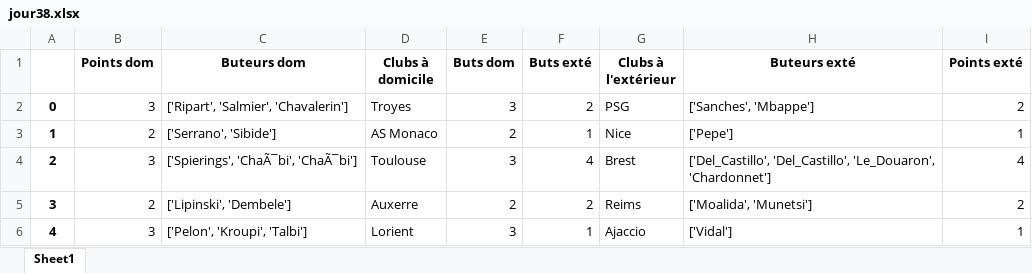
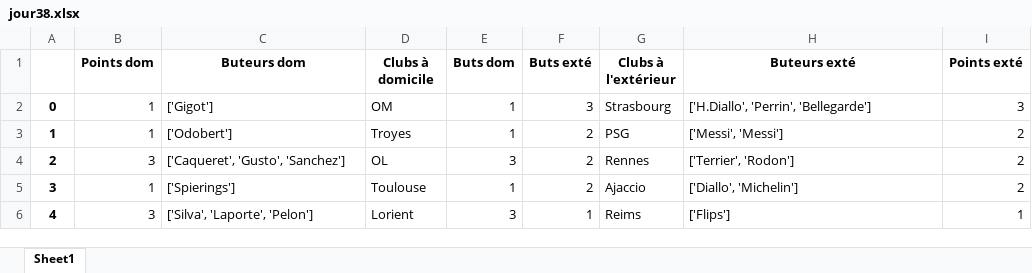
Before and after one commit to andrea7834/Projet-info, an Excel workbook: jour38.xlsx, sheet Sheet1, drawn as a sheet; only a part is shown; values as stored, in another font and other column widths than the file's, no borders; the diff covers the shown part only; the diff names each change by its address in the sheet, - before the commit and + after, or states it on an @@ line.

```diff
--- a/jour38.xlsx (sheet Sheet1)
+++ b/jour38.xlsx (sheet Sheet1)
-B2 (Points dom): 3
+B2 (Points dom): 1
-C2 (Buteurs dom): ['Ripart', 'Salmier', 'Chavalerin']
+C2 (Buteurs dom): ['Gigot']
-D2 (Clubs à domicile): Troyes
+D2 (Clubs à domicile): OM
-E2 (Buts dom): 3
+E2 (Buts dom): 1
-F2 (Buts exté): 2
+F2 (Buts exté): 3
-G2 (Clubs à l'extérieur): PSG
+G2 (Clubs à l'extérieur): Strasbourg
-H2 (Buteurs exté): ['Sanches', 'Mbappe']
+H2 (Buteurs exté): ['H.Diallo', 'Perrin', 'Bellegarde']
-I2 (Points exté): 2
+I2 (Points exté): 3
-B3 (Points dom): 2
+B3 (Points dom): 1
-C3 (Buteurs dom): ['Serrano', 'Sibide']
+C3 (Buteurs dom): ['Odobert']
-D3 (Clubs à domicile): AS Monaco
+D3 (Clubs à domicile): Troyes
-E3 (Buts dom): 2
+E3 (Buts dom): 1
-F3 (Buts exté): 1
+F3 (Buts exté): 2
-G3 (Clubs à l'extérieur): Nice
+G3 (Clubs à l'extérieur): PSG
-H3 (Buteurs exté): ['Pepe']
+H3 (Buteurs exté): ['Messi', 'Messi']
-I3 (Points exté): 1
+I3 (Points exté): 2
-C4 (Buteurs dom): ['Spierings', 'ChaÃ¯bi', 'ChaÃ¯bi']
+C4 (Buteurs dom): ['Caqueret', 'Gusto', 'Sanchez']
-D4 (Clubs à domicile): Toulouse
+D4 (Clubs à domicile): OL
-F4 (Buts exté): 4
+F4 (Buts exté): 2
-G4 (Clubs à l'extérieur): Brest
+G4 (Clubs à l'extérieur): Rennes
-H4 (Buteurs exté): ['Del_Castillo', 'Del_Castillo', 'Le_Douaron', 'Chardonnet']
+H4 (Buteurs exté): ['Terrier', 'Rodon']
-I4 (Points exté): 4
+I4 (Points exté): 2
-B5 (Points dom): 2
+B5 (Points dom): 1
-C5 (Buteurs dom): ['Lipinski', 'Dembele']
+C5 (Buteurs dom): ['Spierings']
-D5 (Clubs à domicile): Auxerre
+D5 (Clubs à domicile): Toulouse
-E5 (Buts dom): 2
+E5 (Buts dom): 1
-G5 (Clubs à l'extérieur): Reims
+G5 (Clubs à l'extérieur): Ajaccio
-H5 (Buteurs exté): ['Moalida', 'Munetsi']
+H5 (Buteurs exté): ['Diallo', 'Michelin']
-C6 (Buteurs dom): ['Pelon', 'Kroupi', 'Talbi']
+C6 (Buteurs dom): ['Silva', 'Laporte', 'Pelon']
-G6 (Clubs à l'extérieur): Ajaccio
+G6 (Clubs à l'extérieur): Reims
-H6 (Buteurs exté): ['Vidal']
+H6 (Buteurs exté): ['Flips']
```
Also changed, not shown: 36 edited cells elsewhere in this sheet, jour19.xlsx, jour22.xlsx, 39 other files.
